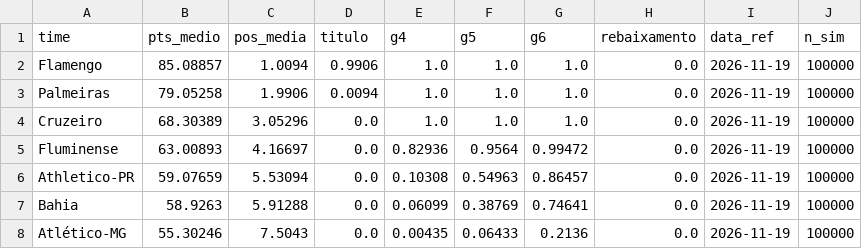
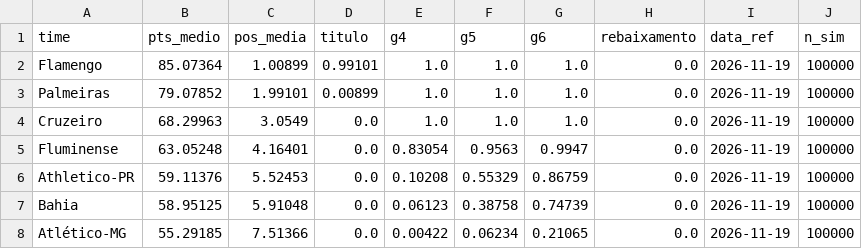
Before and after one commit to AndreiGitH/brasileirao-probabilidades, a CSV file: data/processed/simulacoes/2026-11-19.csv, drawn as a sheet; only a part is shown; the diff covers the shown part only.

```diff
--- a/data/processed/simulacoes/2026-11-19.csv
+++ b/data/processed/simulacoes/2026-11-19.csv
@@ -1,8 +1,8 @@
 time,pts_medio,pos_media,titulo,g4,g5,g6,rebaixamento,data_ref,n_sim
-Flamengo,85.08857,1.0094,0.9906,1.0,1.0,1.0,0.0,2026-11-19,100000
-Palmeiras,79.05258,1.9906,0.0094,1.0,1.0,1.0,0.0,2026-11-19,100000
-Cruzeiro,68.30389,3.05296,0.0,1.0,1.0,1.0,0.0,2026-11-19,100000
-Fluminense,63.00893,4.16697,0.0,0.82936,0.9564,0.99472,0.0,2026-11-19,100000
-Athletico-PR,59.07659,5.53094,0.0,0.10308,0.54963,0.86457,0.0,2026-11-19,100000
-Bahia,58.9263,5.91288,0.0,0.06099,0.38769,0.74641,0.0,2026-11-19,100000
-Atlético-MG,55.30246,7.5043,0.0,0.00435,0.06433,0.2136,0.0,2026-11-19,100000
+Flamengo,85.07364,1.00899,0.99101,1.0,1.0,1.0,0.0,2026-11-19,100000
+Palmeiras,79.07852,1.99101,0.00899,1.0,1.0,1.0,0.0,2026-11-19,100000
+Cruzeiro,68.29963,3.0549,0.0,1.0,1.0,1.0,0.0,2026-11-19,100000
+Fluminense,63.05248,4.16401,0.0,0.83054,0.9563,0.9947,0.0,2026-11-19,100000
+Athletico-PR,59.11376,5.52453,0.0,0.10208,0.55329,0.86759,0.0,2026-11-19,100000
+Bahia,58.95125,5.91048,0.0,0.06123,0.38758,0.74739,0.0,2026-11-19,100000
+Atlético-MG,55.29185,7.51366,0.0,0.00422,0.06234,0.21065,0.0,2026-11-19,100000
```
Also changed, not shown: 45 edited cells elsewhere in this file, data/processed/simulacoes/2026-11-19_jogos.csv, data/processed/simulacoes/2026-11-19_posicoes.csv, 2 other files.
